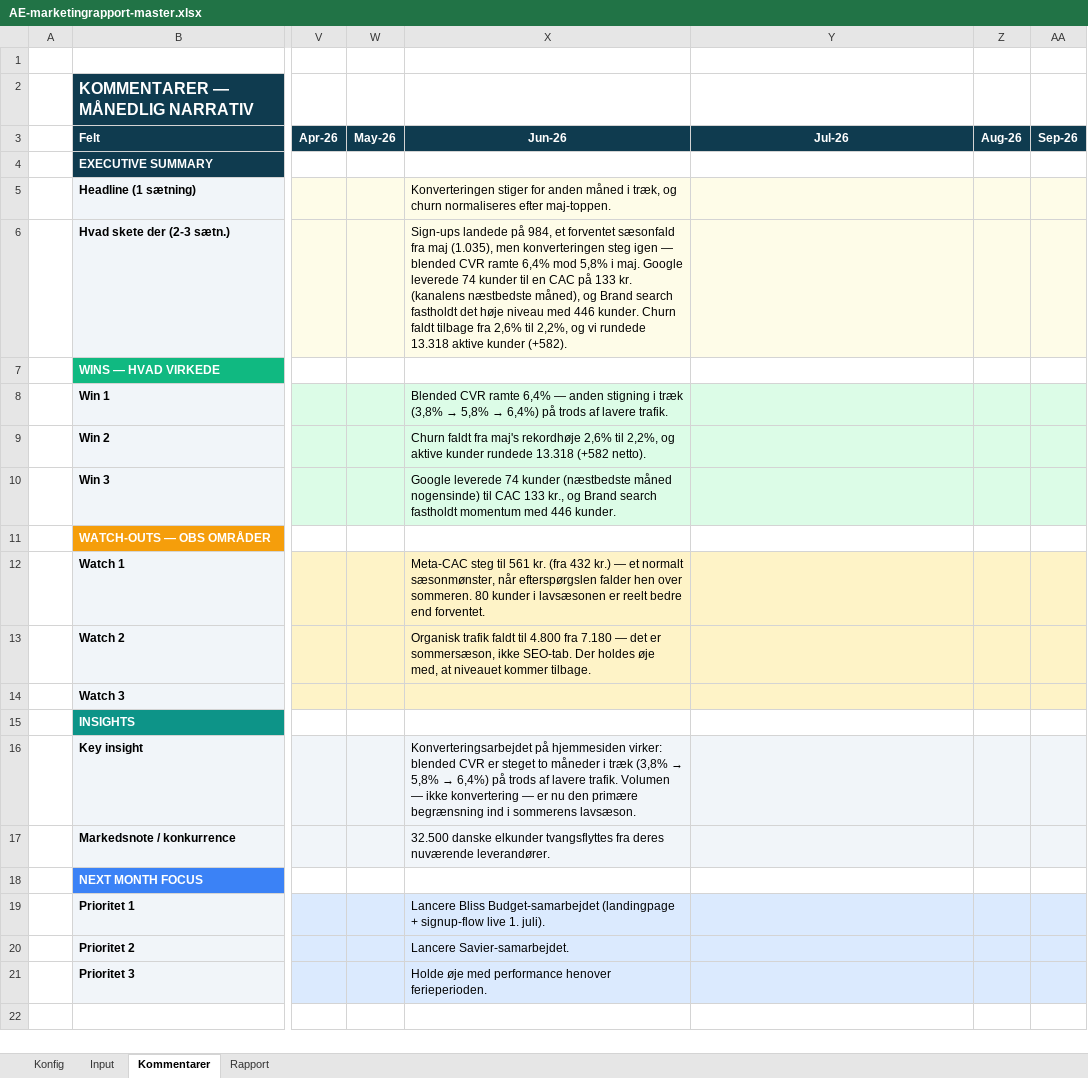
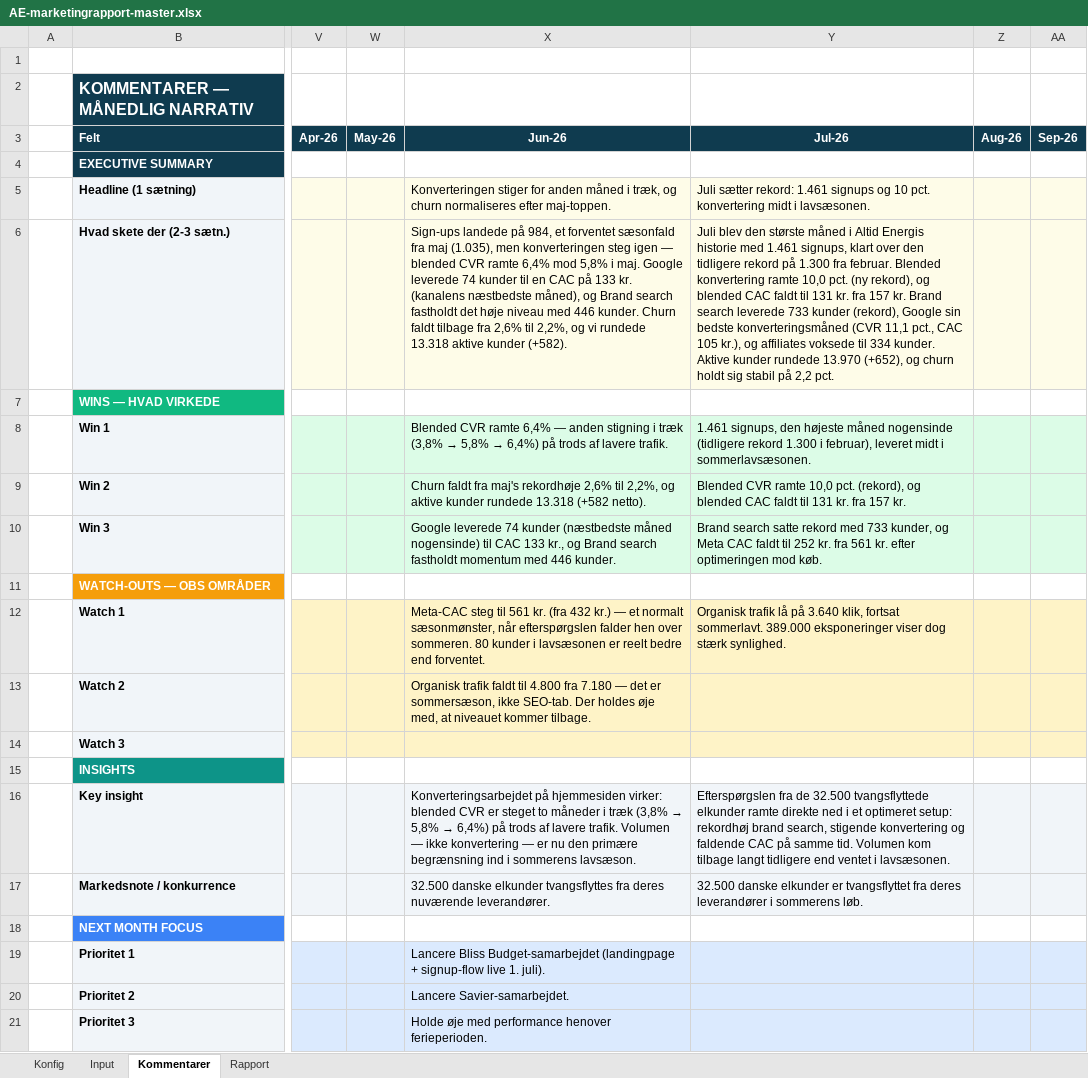
Before and after one commit to Styls-dot/altidenergi-marketingrapport, an Excel workbook: AE-marketingrapport-master.xlsx, sheet Kommentarer, drawn as a sheet; only a part is shown, gaps mark what is left out; values as stored, in another font and other column widths than the file's, no borders; the diff names each change by its address in the sheet, - before the commit and + after, or states it on an @@ line.

Commit message:
Juli 2026: rekordmaaned, 1461 signups

```diff
--- a/AE-marketingrapport-master.xlsx (sheet Kommentarer)
+++ b/AE-marketingrapport-master.xlsx (sheet Kommentarer)
-Y5: (empty)
+Y5: Juli sætter rekord: 1.461 signups og 10 pct. konvertering midt i lavsæsonen.
-Y6: (empty)
+Y6: Juli blev den største måned i Altid Energis historie med 1.461 signups, klart over den tidligere rekord på 1.300 fra februar. Blended konvertering ramte 10,0 pct. (ny rekord), og blended CAC faldt til 131 kr. fra 157 kr. Brand search leverede 733 kunder (rekord), Google sin bedste konverteringsmåned (CVR 11,1 pct., CAC 105 kr.), og affiliates voksede til 334 kunder. Aktive kunder rundede 13.970 (+652), og churn holdt sig stabil på 2,2 pct.
-Y8: (empty)
+Y8: 1.461 signups, den højeste måned nogensinde (tidligere rekord 1.300 i februar), leveret midt i sommerlavsæsonen.
-Y9: (empty)
+Y9: Blended CVR ramte 10,0 pct. (rekord), og blended CAC faldt til 131 kr. fra 157 kr.
-Y10: (empty)
+Y10: Brand search satte rekord med 733 kunder, og Meta CAC faldt til 252 kr. fra 561 kr. efter optimeringen mod køb.
-Y12: (empty)
+Y12: Organisk trafik lå på 3.640 klik, fortsat sommerlavt. 389.000 eksponeringer viser dog stærk synlighed.
-Y16: (empty)
+Y16: Efterspørgslen fra de 32.500 tvangsflyttede elkunder ramte direkte ned i et optimeret setup: rekordhøj brand search, stigende konvertering og faldende CAC på samme tid. Volumen kom tilbage langt tidligere end ventet i lavsæsonen.
-Y17: (empty)
+Y17: 32.500 danske elkunder er tvangsflyttet fra deres leverandører i sommerens løb.
```
Also changed, not shown: sheet Input, sheet Rapport, charts or pictures, 1 other file.
